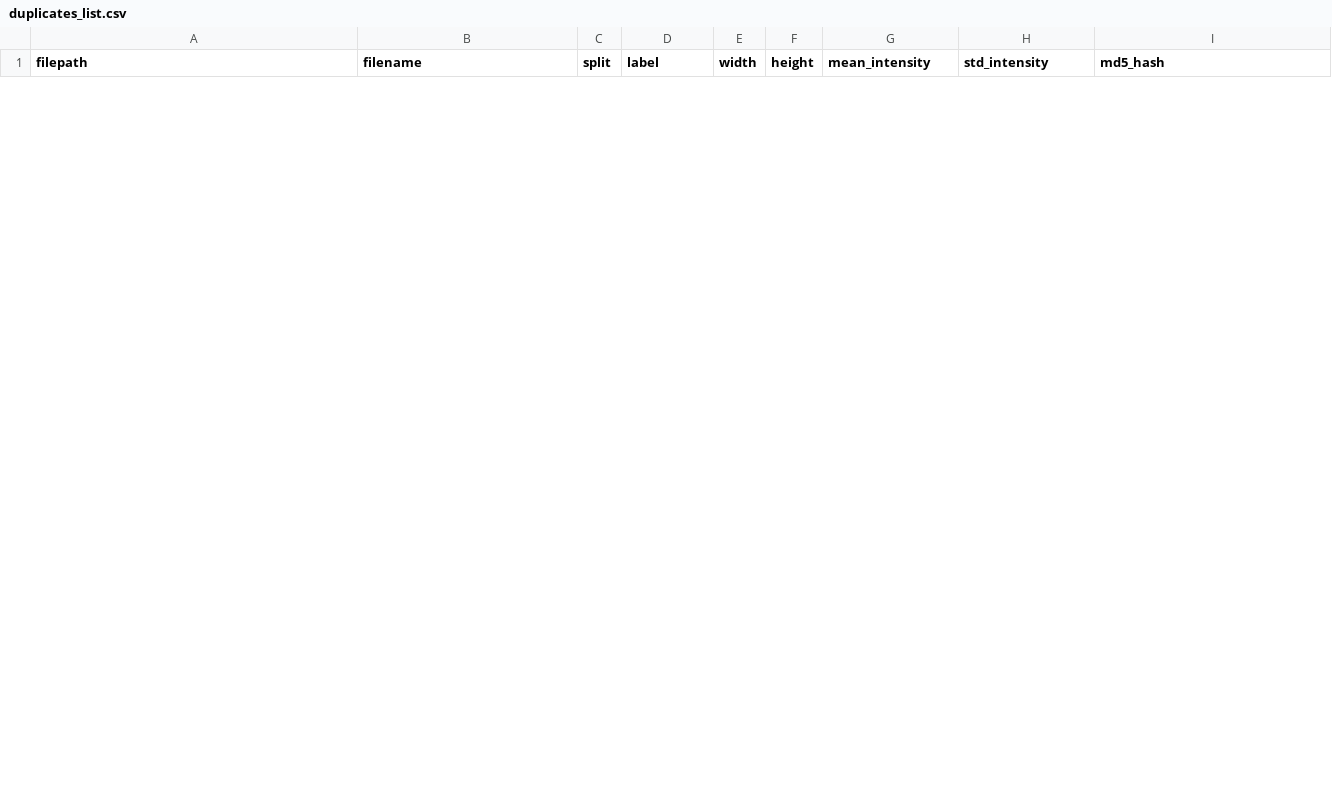
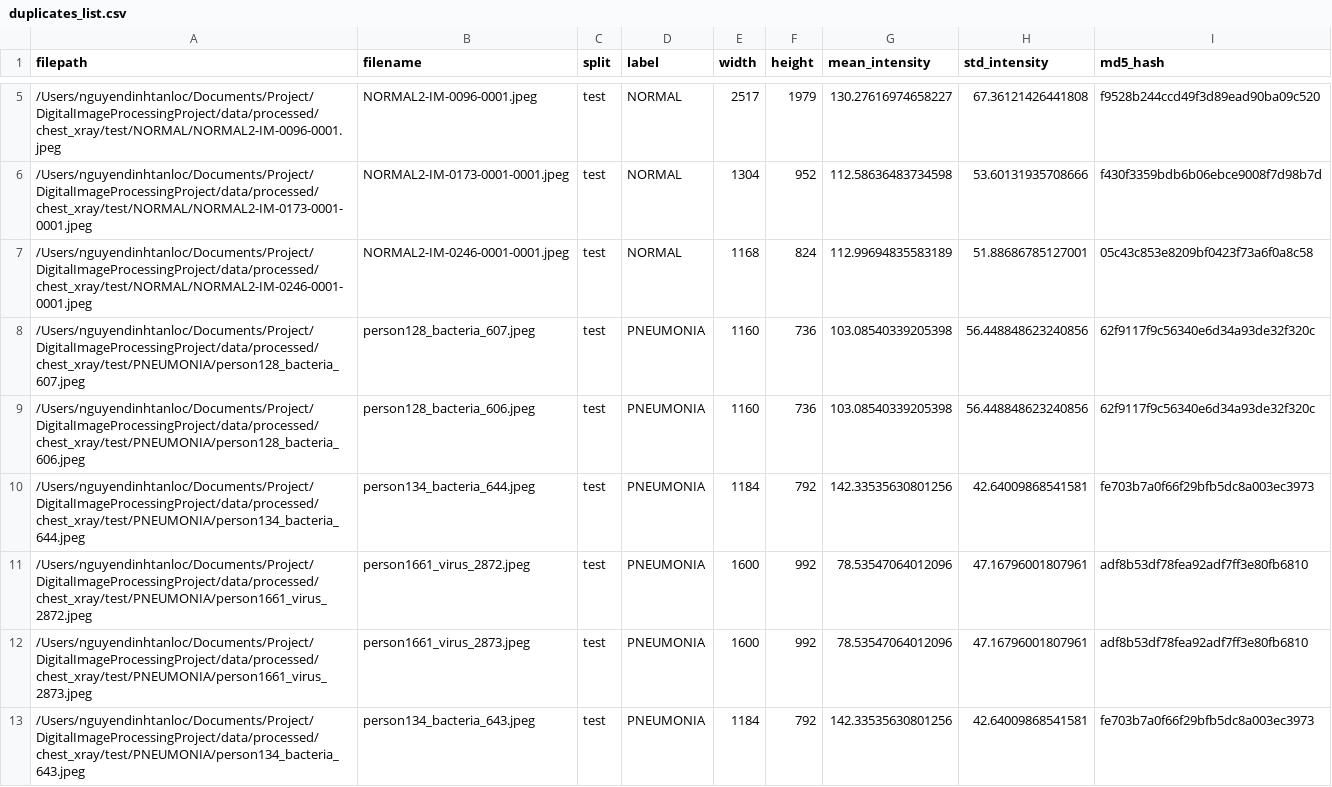
Before and after one commit to nguyendinhtanloc-Org/DigitalImageProcessingProject, a CSV file: data/reports/after_processed/duplicates_list.csv, drawn as a sheet; only a part is shown, gaps mark what is left out; the diff covers the shown part only; the diff names each change by its address in the sheet, - before the commit and + after, or states it on an @@ line.

Commit message:
chore: update data preprocessing scripts and dependencies
- Refactor preprocessing scripts (00_deep_inspection, 01_clean_and_resplit, 02_preprocessing_augmentation)
- Update preprocessing utilities and helper functions
- Regenerate data reports with updated statistics
- Update requirements.txt with current dependencies

Files changed:
- data/preprocessing-scripts/*.py: code refactoring and improvements
- data/reports/after_processed/*: regenerated statistics and visualizations
- requirements.txt: updated Python package versions

```diff
--- a/data/reports/after_processed/duplicates_list.csv
+++ b/data/reports/after_processed/duplicates_list.csv
+row 5: /Users/nguyendinhtanloc/Documents/Project/DigitalImageProcessingProject/data/processed/chest_xray/test/NORMAL/NORMAL2-IM-0096-0001.jpeg | NORMAL2-IM-0096-0001.jpeg | test | NORMAL | 2517 | 1979 | 130.27616974658227 | 67.36121426441808 | f9528b244ccd49f3d89ead90ba09c520
+row 6: /Users/nguyendinhtanloc/Documents/Project/DigitalImageProcessingProject/data/processed/chest_xray/test/NORMAL/NORMAL2-IM-0173-0001-0001.jpeg | NORMAL2-IM-0173-0001-0001.jpeg | test | NORMAL | 1304 | 952 | 112.58636483734598 | 53.60131935708666 | f430f3359bdb6b06ebce9008f7d98b7d
+row 7: /Users/nguyendinhtanloc/Documents/Project/DigitalImageProcessingProject/data/processed/chest_xray/test/NORMAL/NORMAL2-IM-0246-0001-0001.jpeg | NORMAL2-IM-0246-0001-0001.jpeg | test | NORMAL | 1168 | 824 | 112.99694835583189 | 51.88686785127001 | 05c43c853e8209bf0423f73a6f0a8c58
+row 8: /Users/nguyendinhtanloc/Documents/Project/DigitalImageProcessingProject/data/processed/chest_xray/test/PNEUMONIA/person128_bacteria_607.jpeg | person128_bacteria_607.jpeg | test | PNEUMONIA | 1160 | 736 | 103.08540339205398 | 56.448848623240856 | 62f9117f9c56340e6d34a93de32f320c
+row 9: /Users/nguyendinhtanloc/Documents/Project/DigitalImageProcessingProject/data/processed/chest_xray/test/PNEUMONIA/person128_bacteria_606.jpeg | person128_bacteria_606.jpeg | test | PNEUMONIA | 1160 | 736 | 103.08540339205398 | 56.448848623240856 | 62f9117f9c56340e6d34a93de32f320c
+row 10: /Users/nguyendinhtanloc/Documents/Project/DigitalImageProcessingProject/data/processed/chest_xray/test/PNEUMONIA/person134_bacteria_644.jpeg | person134_bacteria_644.jpeg | test | PNEUMONIA | 1184 | 792 | 142.33535630801256 | 42.64009868541581 | fe703b7a0f66f29bfb5dc8a003ec3973
+row 11: /Users/nguyendinhtanloc/Documents/Project/DigitalImageProcessingProject/data/processed/chest_xray/test/PNEUMONIA/person1661_virus_2872.jpeg | person1661_virus_2872.jpeg | test | PNEUMONIA | 1600 | 992 | 78.53547064012096 | 47.16796001807961 | adf8b53df78fea92adf7ff3e80fb6810
+row 12: /Users/nguyendinhtanloc/Documents/Project/DigitalImageProcessingProject/data/processed/chest_xray/test/PNEUMONIA/person1661_virus_2873.jpeg | person1661_virus_2873.jpeg | test | PNEUMONIA | 1600 | 992 | 78.53547064012096 | 47.16796001807961 | adf8b53df78fea92adf7ff3e80fb6810
+row 13: /Users/nguyendinhtanloc/Documents/Project/DigitalImageProcessingProject/data/processed/chest_xray/test/PNEUMONIA/person134_bacteria_643.jpeg | person134_bacteria_643.jpeg | test | PNEUMONIA | 1184 | 792 | 142.33535630801256 | 42.64009868541581 | fe703b7a0f66f29bfb5dc8a003ec3973
```
Also changed, not shown: 3 added rows and 6 removed rows elsewhere in this file, 9 other files.
